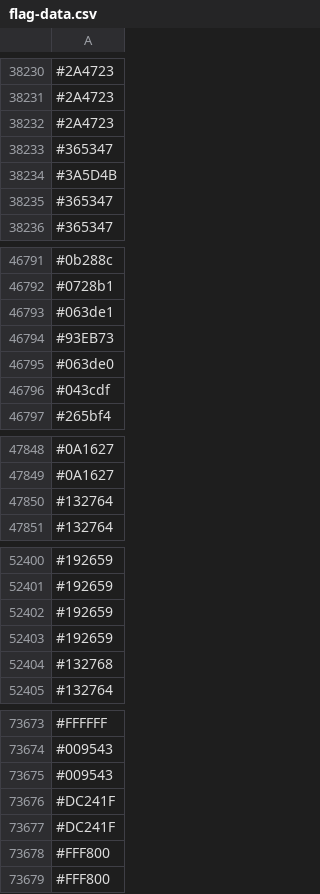
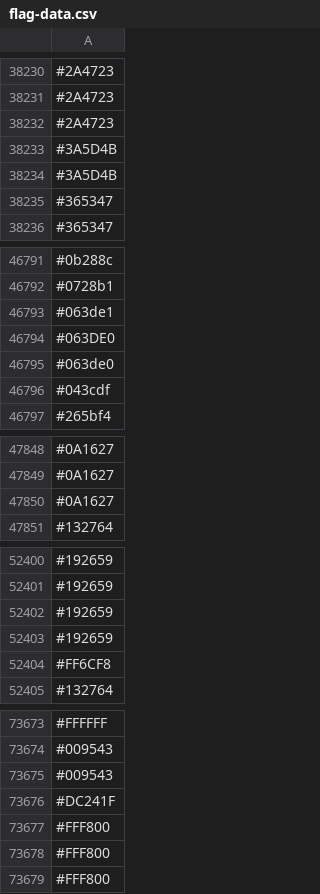
Before and after one commit to capsuleman/dirtybiology-flag-versioning, a CSV file: flag-data.csv, drawn as a sheet; only a part is shown, gaps mark what is left out; removed rows and columns are numbered as before the commit, all else as after; the diff covers the shown part only; the diff names each change by its address in the sheet, - before the commit and + after, or states it on an @@ line.

```diff
--- a/flag-data.csv
+++ b/flag-data.csv
-row 38233: #365347
+row 38233: #3A5D4B
-row 46794: #93EB73
+row 46794: #063DE0
-row 47850: #132764
+row 47850: #0A1627
-row 52404: #132768
+row 52404: #FF6CF8
-row 73677: #DC241F
+row 73677: #FFF800
```
Also changed, not shown: 11 added rows, 10 removed rows, 7 moved rows and 8 edited cells elsewhere in this file.
